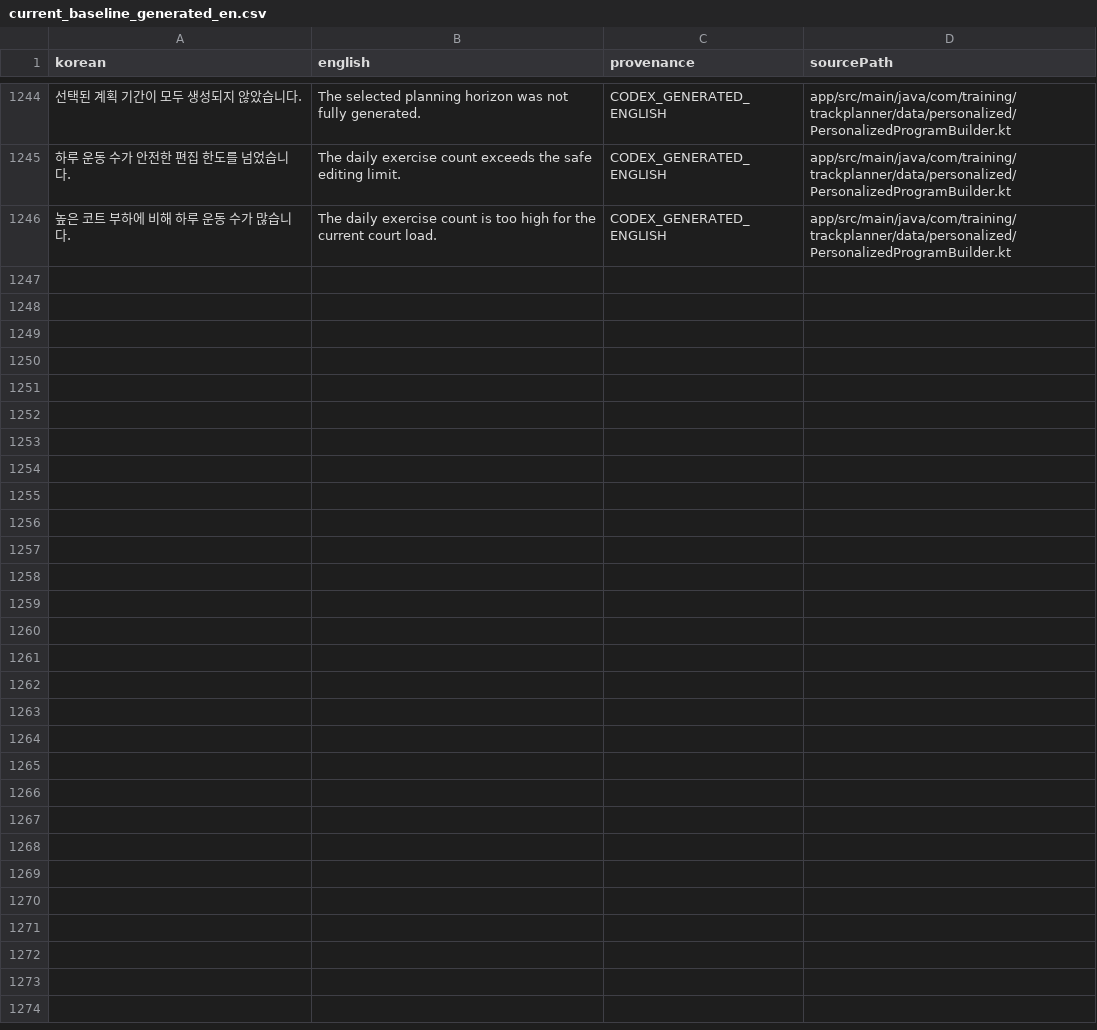
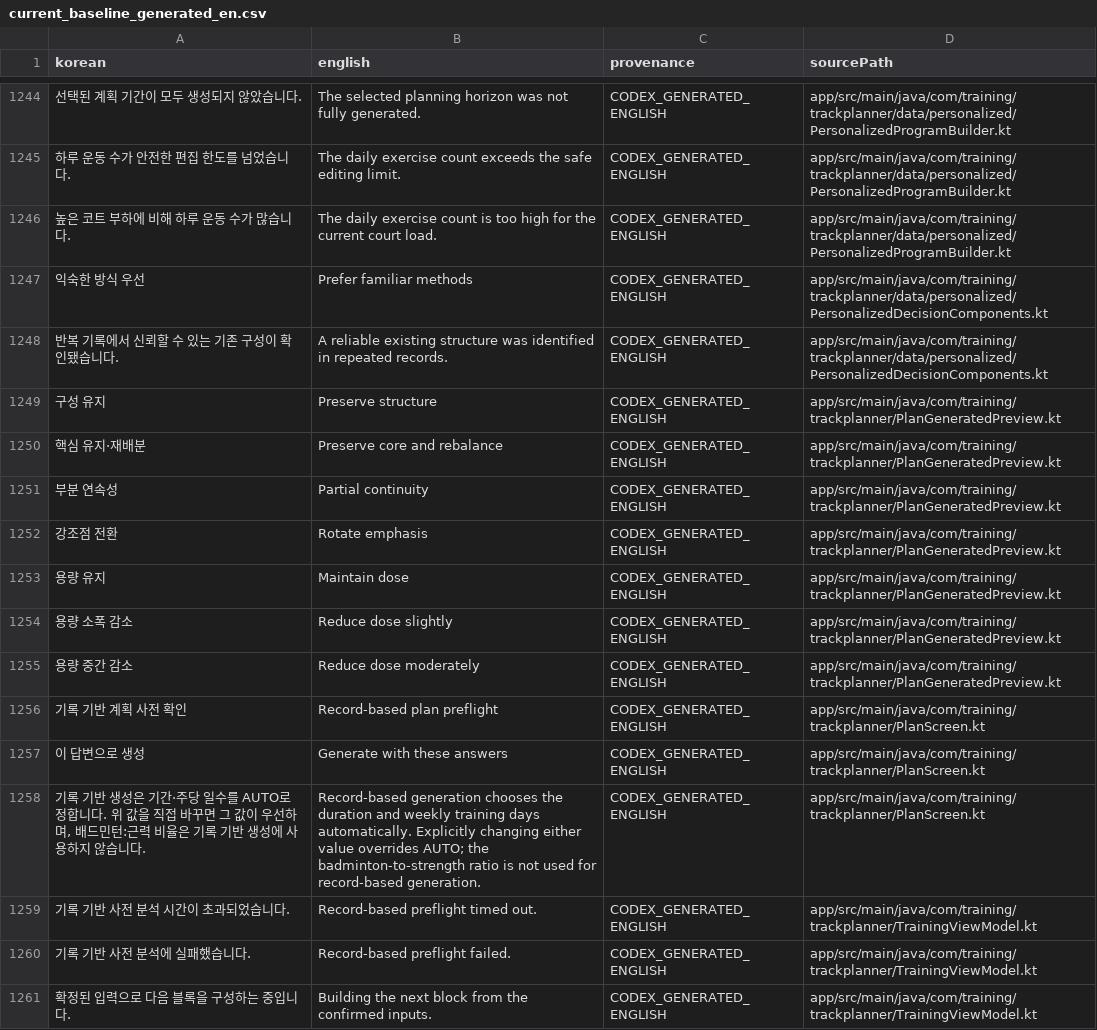
Before and after one commit to Mascollel-Ko/WhatYouGottaDo, a CSV file: tools/localization/current_baseline_generated_en.csv, drawn as a sheet; only a part is shown, gaps mark what is left out; the diff names each change by its address in the sheet, - before the commit and + after, or states it on an @@ line.

Commit message:
feat(planner): implement record-based planner v0.10

```diff
--- a/tools/localization/current_baseline_generated_en.csv
+++ b/tools/localization/current_baseline_generated_en.csv
+row 1247: 익숙한 방식 우선 | Prefer familiar methods | CODEX_GENERATED_ENGLISH | app/src/main/java/com/training/trackplanner/data/personalized/PersonalizedDecisionComponents.kt
+row 1248: 반복 기록에서 신뢰할 수 있는 기존 구성이 확인됐습니다. | A reliable existing structure was identified in repeated records. | CODEX_GENERATED_ENGLISH | app/src/main/java/com/training/trackplanner/data/personalized/PersonalizedDecisionComponents.kt
+row 1249: 구성 유지 | Preserve structure | CODEX_GENERATED_ENGLISH | app/src/main/java/com/training/trackplanner/PlanGeneratedPreview.kt
+row 1250: 핵심 유지·재배분 | Preserve core and rebalance | CODEX_GENERATED_ENGLISH | app/src/main/java/com/training/trackplanner/PlanGeneratedPreview.kt
+row 1251: 부분 연속성 | Partial continuity | CODEX_GENERATED_ENGLISH | app/src/main/java/com/training/trackplanner/PlanGeneratedPreview.kt
+row 1252: 강조점 전환 | Rotate emphasis | CODEX_GENERATED_ENGLISH | app/src/main/java/com/training/trackplanner/PlanGeneratedPreview.kt
+row 1253: 용량 유지 | Maintain dose | CODEX_GENERATED_ENGLISH | app/src/main/java/com/training/trackplanner/PlanGeneratedPreview.kt
+row 1254: 용량 소폭 감소 | Reduce dose slightly | CODEX_GENERATED_ENGLISH | app/src/main/java/com/training/trackplanner/PlanGeneratedPreview.kt
+row 1255: 용량 중간 감소 | Reduce dose moderately | CODEX_GENERATED_ENGLISH | app/src/main/java/com/training/trackplanner/PlanGeneratedPreview.kt
+row 1256: 기록 기반 계획 사전 확인 | Record-based plan preflight | CODEX_GENERATED_ENGLISH | app/src/main/java/com/training/trackplanner/PlanScreen.kt
+row 1257: 이 답변으로 생성 | Generate with these answers | CODEX_GENERATED_ENGLISH | app/src/main/java/com/training/trackplanner/PlanScreen.kt
+row 1258: 기록 기반 생성은 기간·주당 일수를 AUTO로 정합니다. 위 값을 직접 바꾸면 그 값이 우선하며, 배드민턴:근력 비율은 기록 기반 생성에 사용하지 않습니다. | Record-based generation chooses the duration and weekly training days automatically. Explicitly changing either value overrides AUTO; the badminton-to-strength ratio is not used for record-based generation. | CODEX_GENERATED_ENGLISH | app/src/main/java/com/training/trackplanner/PlanScreen.kt
+row 1259: 기록 기반 사전 분석 시간이 초과되었습니다. | Record-based preflight timed out. | CODEX_GENERATED_ENGLISH | app/src/main/java/com/training/trackplanner/TrainingViewModel.kt
+row 1260: 기록 기반 사전 분석에 실패했습니다. | Record-based preflight failed. | CODEX_GENERATED_ENGLISH | app/src/main/java/com/training/trackplanner/TrainingViewModel.kt
+row 1261: 확정된 입력으로 다음 블록을 구성하는 중입니다. | Building the next block from the confirmed inputs. | CODEX_GENERATED_ENGLISH | app/src/main/java/com/training/trackplanner/TrainingViewModel.kt
```
Also changed, not shown: docs/audits/metadata_legacy_compatibility_consumers.csv, docs/generated/localization_coverage_summary.csv, 26 other files.
